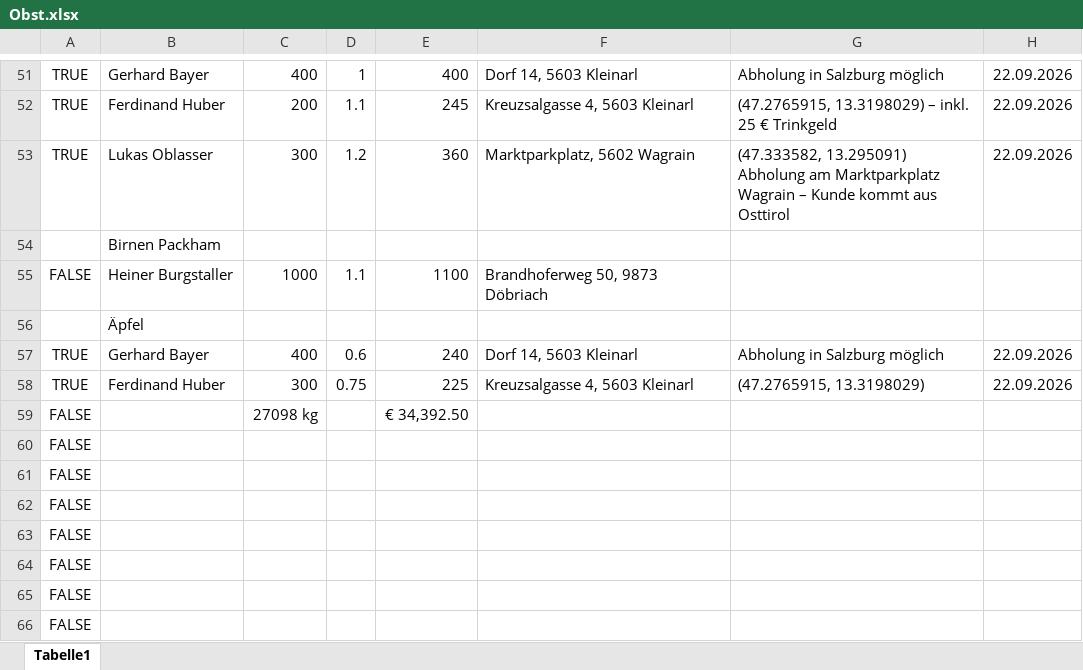
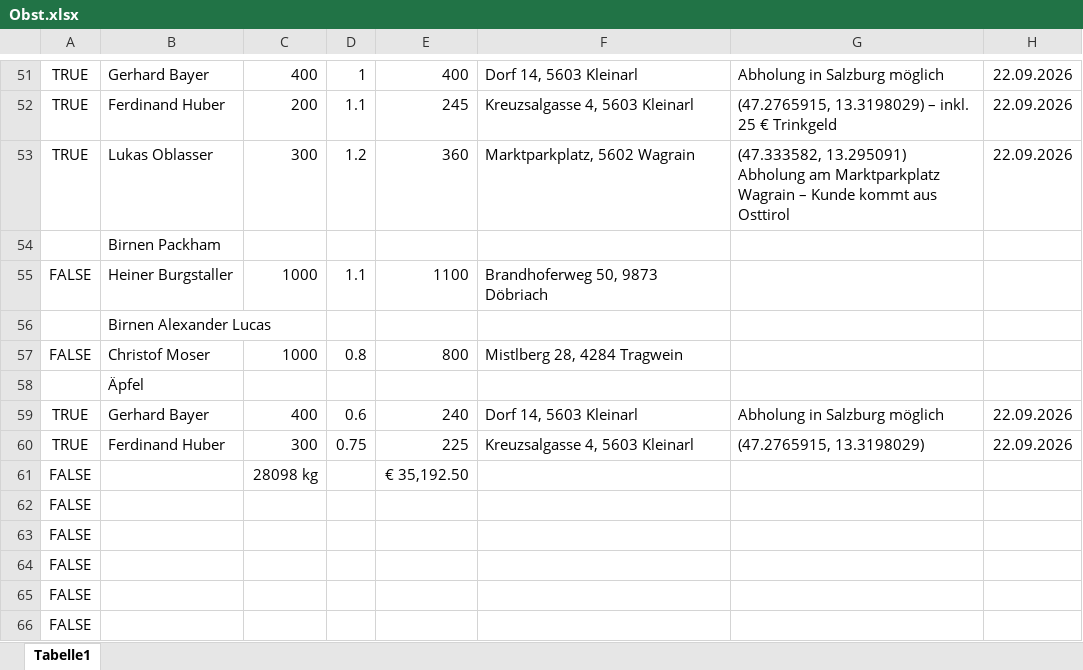
Before and after one commit to Dendak/mapa-rozvozu-ovoce, an Excel workbook: Obst.xlsx, sheet Tabelle1, drawn as a sheet; only a part is shown, gaps mark what is left out; the shorter side is filled out with more unchanged rows; values as stored, in another font and other column widths than the file's, no borders; conditional formats not drawn; addresses are those after the commit; the diff names each change by its address in the sheet, - before the commit and + after, or states it on an @@ line.

```diff
--- a/Obst.xlsx (sheet Tabelle1)
+++ b/Obst.xlsx (sheet Tabelle1)
+row 56:  | Birnen Alexander Lucas
+row 57: FALSE | Christof Moser | 1000 | 0.8 | 800 | Mistlberg 28, 4284 Tragwein
-C61: 27098 kg
+C61: 28098 kg
-E61: € 34,392.50
+E61: € 35,192.50
```
Also changed, not shown: formulas that keep their value, 2 other files.
